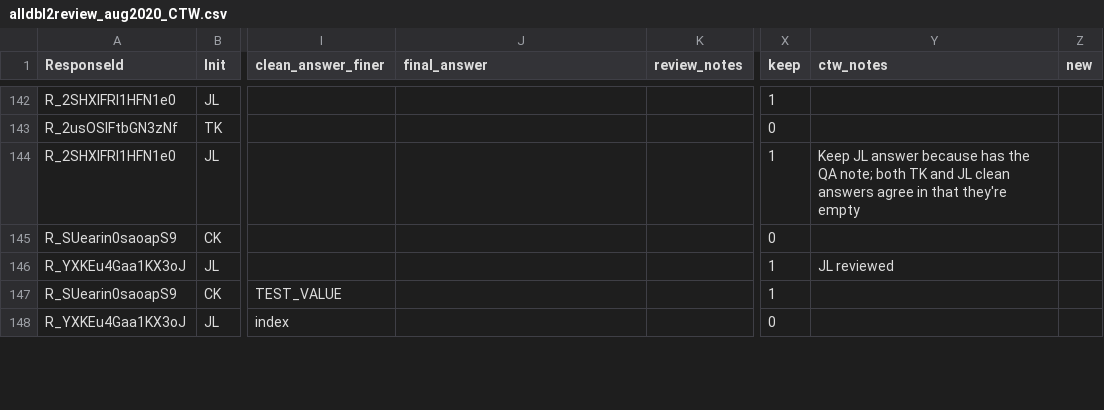
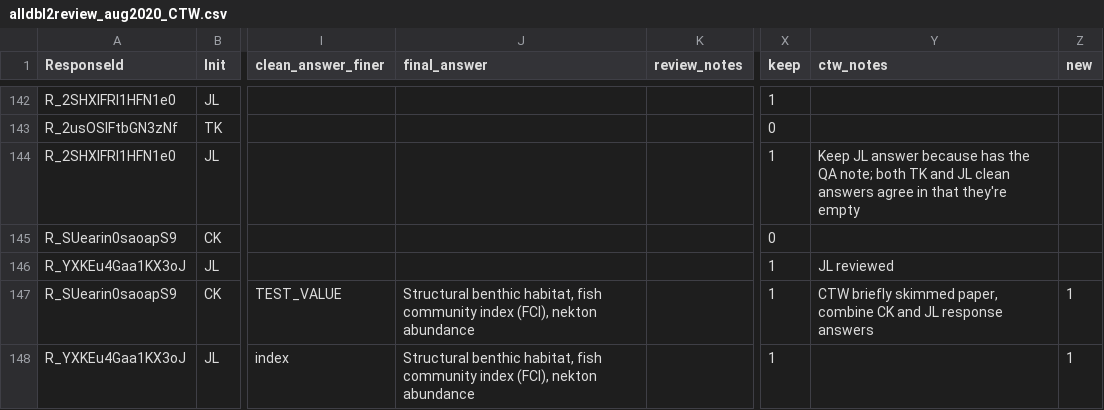
Before and after one commit to caitlintwhite/kremeny_analyses, a CSV file: round2_metareview/data/reviewer_revisions/alldbl2review_aug2020_CTW.csv, drawn as a sheet; only a part is shown, gaps mark what is left out; the diff covers the shown part only; the diff names each change by its address in the sheet, - before the commit and + after, or states it on an @@ line.

Commit message:
catch some errors in correction dataset

```diff
--- a/round2_metareview/data/reviewer_revisions/alldbl2review_aug2020_CTW.csv
+++ b/round2_metareview/data/reviewer_revisions/alldbl2review_aug2020_CTW.csv
-J147:J148 (final_answer): (empty)
+J147:J148 (final_answer): Structural benthic habitat, fish community index (FCI), nekton abundance
-Y147 (ctw_notes): (empty)
+Y147 (ctw_notes): CTW briefly skimmed paper, combine CK and JL response answers
-Z147:Z148 (new): (empty)
+Z147:Z148 (new): 1
-X148 (keep): 0
+X148 (keep): 1
```
Also changed, not shown: 3 added rows and 24 edited cells elsewhere in this file.
